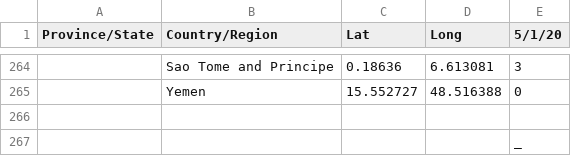
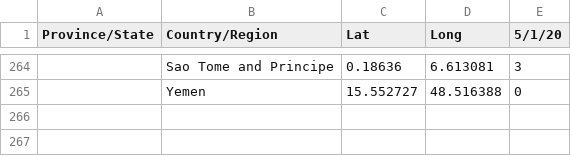
Before and after one commit to ngiangre/CUEPID_data_challenge_track1_evaluation, a CSV file: Track1_Submitted/by2287/confirmed.csv, drawn as a sheet; only a part is shown, gaps mark what is left out; the diff names each change by its address in the sheet, - before the commit and + after, or states it on an @@ line.

```diff
--- a/Track1_Submitted/by2287/confirmed.csv
+++ b/Track1_Submitted/by2287/confirmed.csv
-row 266: (empty)
-row 267:  |  |  |  | _
```
Also changed, not shown: Track1_Submitted/by2287/deaths.csv, Track1_Submitted/by2287/recovered.csv, 1 other file.
